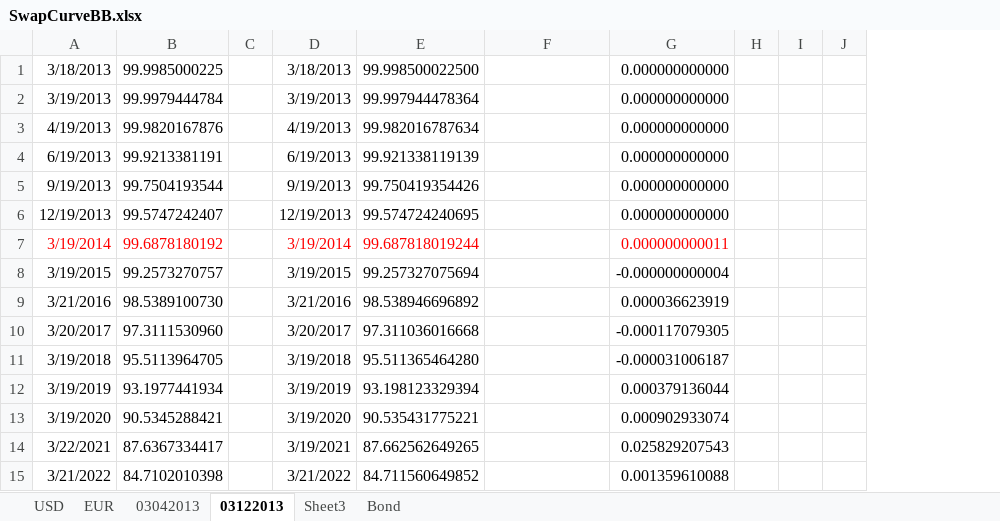
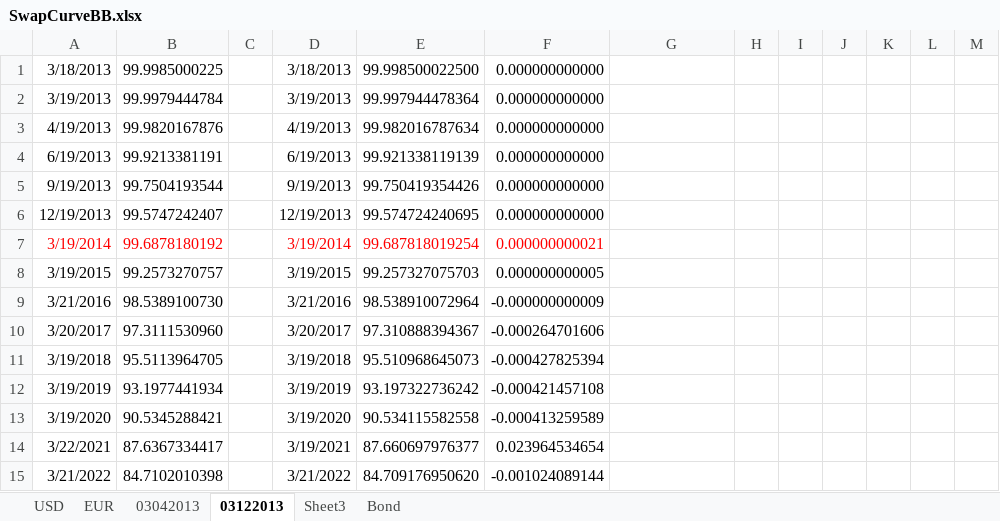
Before and after one commit to michaelhukun/DymonRepo, an Excel workbook: DymonProject/DymonProject/SwapCurveBB.xlsx, sheet 03122013, drawn as a sheet; only a part is shown; values as stored, in another font and other column widths than the file's, no borders; the diff covers the shown part only; the diff names each change by its address in the sheet, - before the commit and + after, or states it on an @@ line.

```diff
--- a/DymonProject/DymonProject/SwapCurveBB.xlsx (sheet 03122013)
+++ b/DymonProject/DymonProject/SwapCurveBB.xlsx (sheet 03122013)
+column K, empty
+column L, empty
+column M, empty
-F1:F6: (empty)
+F1:F6: 0.000000000000
-G1:G6: 0.000000000000
+G1:G6: (empty)
-E7: 99.687818019244
+E7: 99.687818019254
-F7: (empty)
+F7: 0.000000000021
-G7: 0.000000000011
+G7: (empty)
-E8: 99.257327075694
+E8: 99.257327075703
-F8: (empty)
+F8: 0.000000000005
-G8: -0.000000000004
+G8: (empty)
-E9: 98.538946696892
+E9: 98.538910072964
-F9: (empty)
+F9: -0.000000000009
-G9: 0.000036623919
+G9: (empty)
-E10: 97.311036016668
+E10: 97.310888394367
-F10: (empty)
+F10: -0.000264701606
-G10: -0.000117079305
+G10: (empty)
-E11: 95.511365464280
+E11: 95.510968645073
-F11: (empty)
+F11: -0.000427825394
-G11: -0.000031006187
+G11: (empty)
-E12: 93.198123329394
+E12: 93.197322736242
-F12: (empty)
+F12: -0.000421457108
-G12: 0.000379136044
+G12: (empty)
-E13: 90.535431775221
+E13: 90.534115582558
-F13: (empty)
+F13: -0.000413259589
-G13: 0.000902933074
+G13: (empty)
-E14: 87.662562649265
+E14: 87.660697976377
-F14: (empty)
+F14: 0.023964534654
-G14: 0.025829207543
+G14: (empty)
-E15: 84.711560649852
+E15: 84.709176950620
-F15: (empty)
+F15: -0.001024089144
-G15: 0.001359610088
+G15: (empty)
```
Also changed, not shown: 28 edited cells elsewhere in this sheet, sheet 03042013, formulas that keep their value, charts or pictures, 23 other files.
